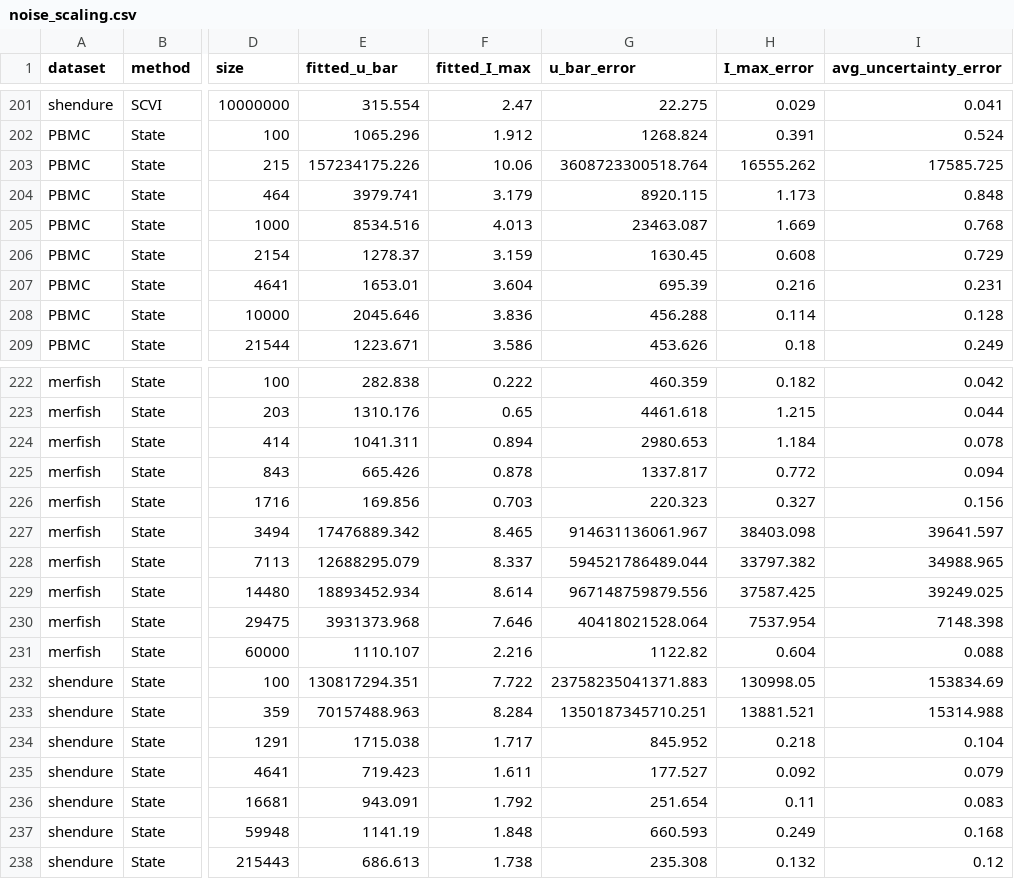
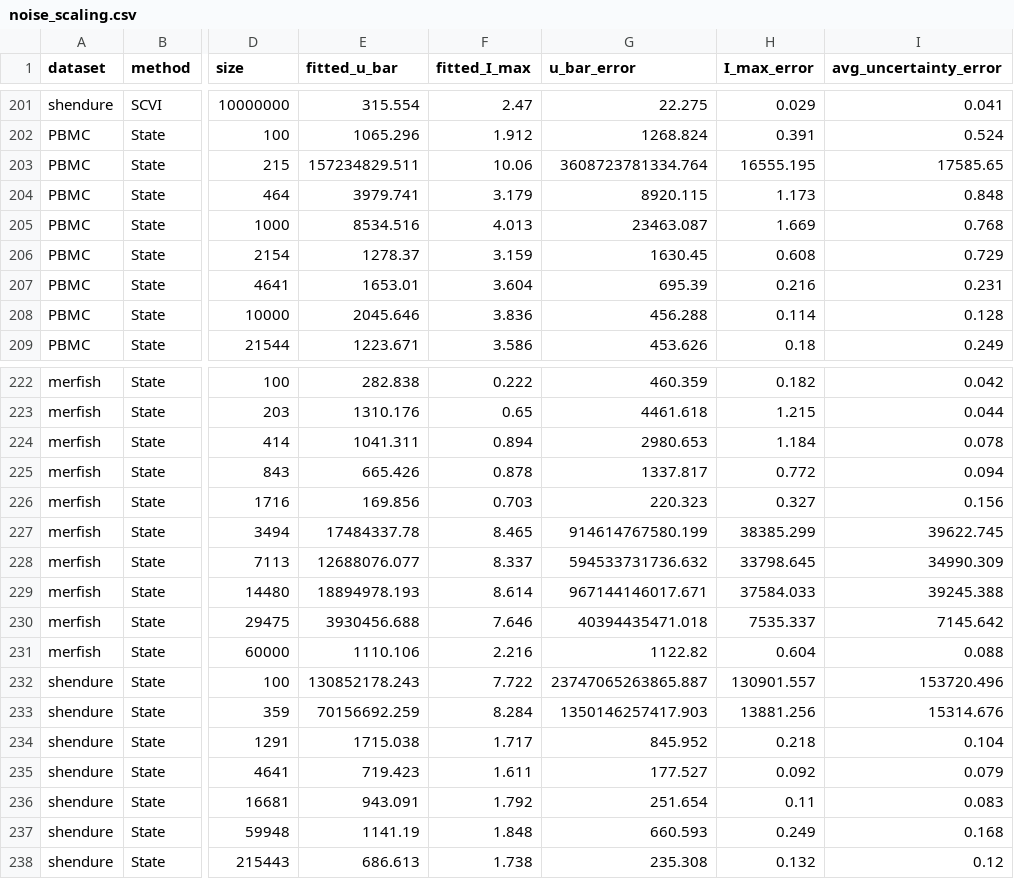
Before and after one commit to igor-sadalski/Scaling-up-measurement-noise-scaling-laws, a CSV file: analysis/final_results/noise_scaling.csv, drawn as a sheet; only a part is shown, gaps mark what is left out; the diff covers the shown part only; the diff names each change by its address in the sheet, - before the commit and + after, or states it on an @@ line.

```diff
--- a/analysis/final_results/noise_scaling.csv
+++ b/analysis/final_results/noise_scaling.csv
-E203 (fitted_u_bar): 157234175.226
+E203 (fitted_u_bar): 157234829.511
-G203 (u_bar_error): 3608723300518.764
+G203 (u_bar_error): 3608723781334.764
-H203 (I_max_error): 16555.262
+H203 (I_max_error): 16555.195
-I203 (avg_uncertainty_error): 17585.725
+I203 (avg_uncertainty_error): 17585.65
-E227 (fitted_u_bar): 17476889.342
+E227 (fitted_u_bar): 17484337.78
-G227 (u_bar_error): 914631136061.967
+G227 (u_bar_error): 914614767580.199
-H227 (I_max_error): 38403.098
+H227 (I_max_error): 38385.299
-I227 (avg_uncertainty_error): 39641.597
+I227 (avg_uncertainty_error): 39622.745
-E228 (fitted_u_bar): 12688295.079
+E228 (fitted_u_bar): 12688076.077
-G228 (u_bar_error): 594521786489.044
+G228 (u_bar_error): 594533731736.632
-H228 (I_max_error): 33797.382
+H228 (I_max_error): 33798.645
-I228 (avg_uncertainty_error): 34988.965
+I228 (avg_uncertainty_error): 34990.309
-E229 (fitted_u_bar): 18893452.934
+E229 (fitted_u_bar): 18894978.193
-G229 (u_bar_error): 967148759879.556
+G229 (u_bar_error): 967144146017.671
-H229 (I_max_error): 37587.425
+H229 (I_max_error): 37584.033
-I229 (avg_uncertainty_error): 39249.025
+I229 (avg_uncertainty_error): 39245.388
-E230 (fitted_u_bar): 3931373.968
+E230 (fitted_u_bar): 3930456.688
-G230 (u_bar_error): 40418021528.064
+G230 (u_bar_error): 40394435471.018
-H230 (I_max_error): 7537.954
+H230 (I_max_error): 7535.337
-I230 (avg_uncertainty_error): 7148.398
+I230 (avg_uncertainty_error): 7145.642
-E231 (fitted_u_bar): 1110.107
+E231 (fitted_u_bar): 1110.106
-E232 (fitted_u_bar): 130817294.351
+E232 (fitted_u_bar): 130852178.243
-G232 (u_bar_error): 23758235041371.883
+G232 (u_bar_error): 23747065263865.887
-H232 (I_max_error): 130998.05
+H232 (I_max_error): 130901.557
-I232 (avg_uncertainty_error): 153834.69
+I232 (avg_uncertainty_error): 153720.496
-E233 (fitted_u_bar): 70157488.963
+E233 (fitted_u_bar): 70156692.259
-G233 (u_bar_error): 1350187345710.251
+G233 (u_bar_error): 1350146257417.903
-H233 (I_max_error): 13881.521
+H233 (I_max_error): 13881.256
-I233 (avg_uncertainty_error): 15314.988
+I233 (avg_uncertainty_error): 15314.676
```
Also changed, not shown: 12 edited cells elsewhere in this file, analysis/final_results/cell_scaling.csv, 3 other files.
